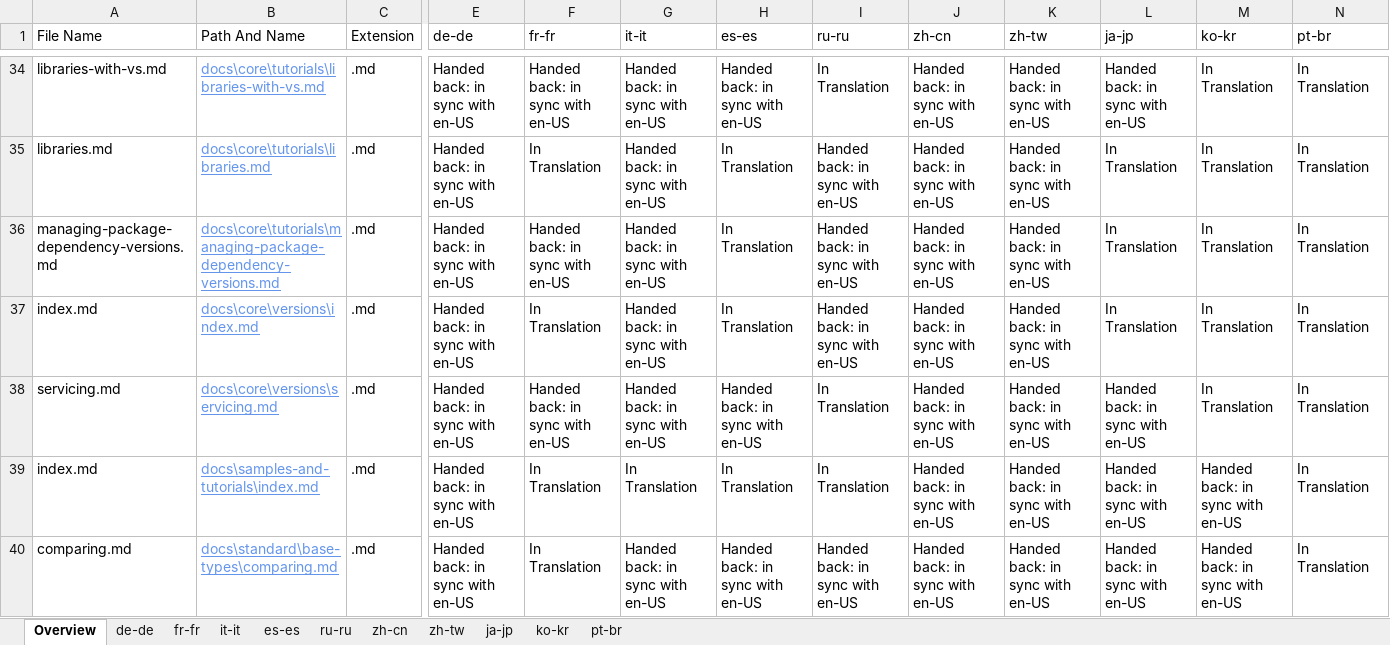
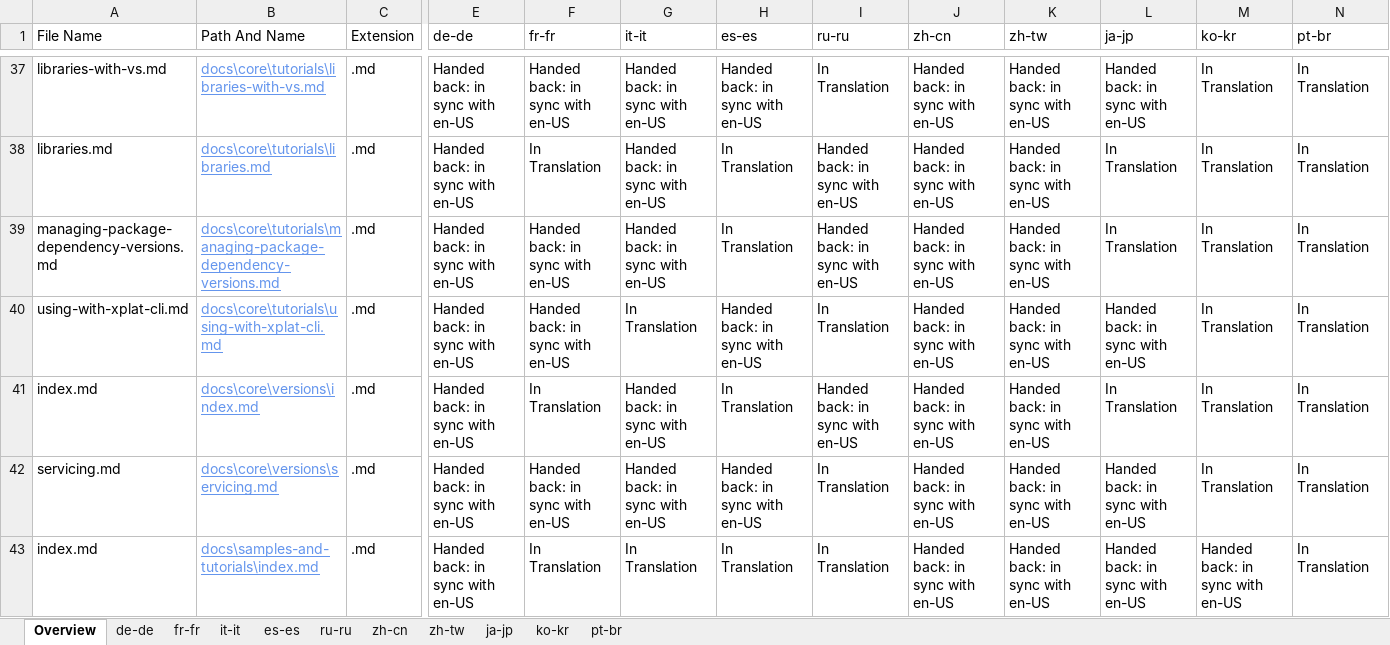
Before and after one commit to openpublishoperation/docs.handback, an Excel workbook: ol-handback/dotnet/docs/master/localization-status.xlsx, sheet Overview, drawn as a sheet; only a part is shown, gaps mark what is left out; the shorter side is filled out with more unchanged rows; values as stored, in another font and other column widths than the file's, no borders; table styles not drawn; rows hold the shown columns only; the diff covers the shown part only; the diff names each change by its address in the sheet, - before the commit and + after, or states it on an @@ line.

```diff
--- a/ol-handback/dotnet/docs/master/localization-status.xlsx (sheet Overview)
+++ b/ol-handback/dotnet/docs/master/localization-status.xlsx (sheet Overview)
+row 40: using-with-xplat-cli.md | docs\core\tutorials\using-with-xplat-cli.md | .md | Handed back: in sync with en-US | Handed back: in sync with en-US | In Translation | Handed back: in sync with en-US | In Translation | Handed back: in sync with en-US | Handed back: in sync with en-US | Handed back: in sync with en-US | In Translation | In Translation
```
Also changed, not shown: 4 added rows and 5 removed rows elsewhere in this sheet, sheet de-de, ol-handback/dotnet/docs/master/handback-status.xlsx.
